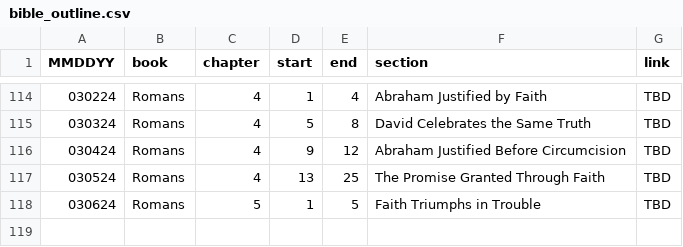
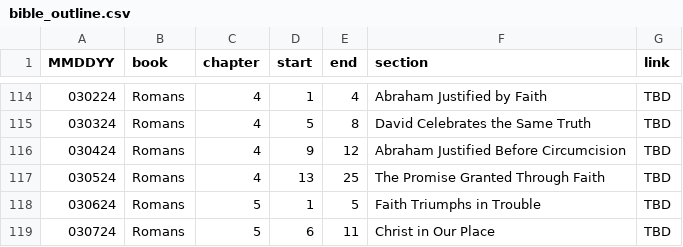
Before and after one commit to marko-polo-cheno/scribblingScribe, a CSV file: bible_outline.csv, drawn as a sheet; only a part is shown, gaps mark what is left out.

Commit message:
Update bible_outline.csv

```diff
--- a/bible_outline.csv
+++ b/bible_outline.csv
@@ -118 +118,2 @@ MMDDYY,book,chapter,start,end,section,link
 030624,Romans,5,1,5,Faith Triumphs in Trouble,TBD
+030724,Romans,5,6,11,Christ in Our Place,TBD
```
